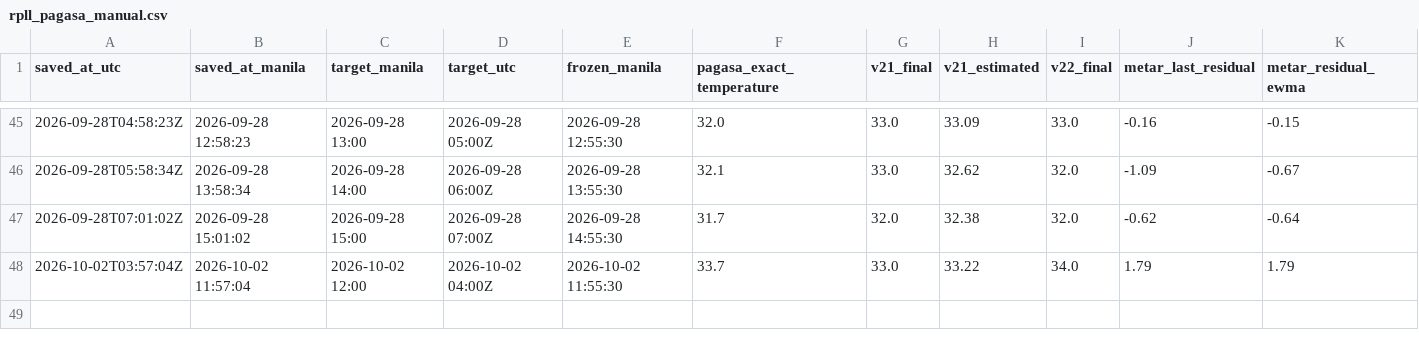
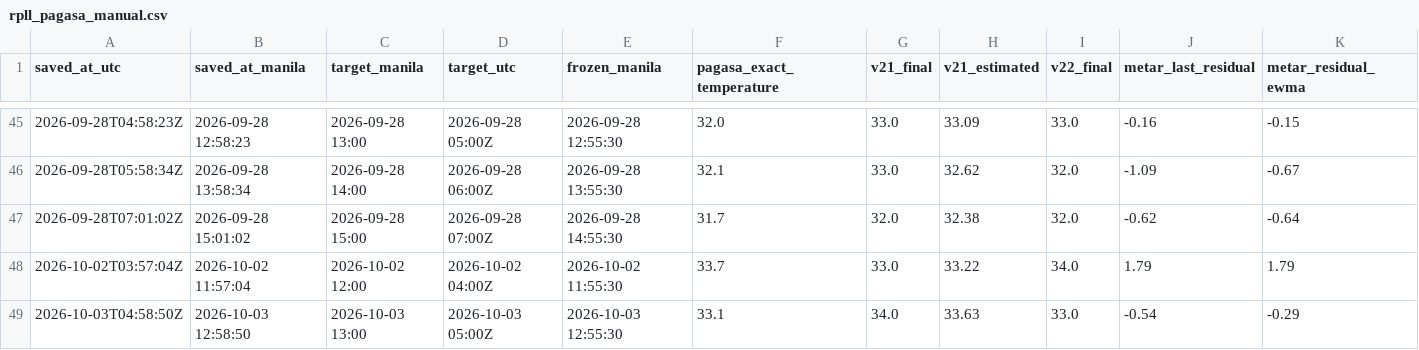
Before and after one commit to meautomatron/rpll-weather-data, a CSV file: rpll_pagasa_manual.csv, drawn as a sheet; only a part is shown, gaps mark what is left out; rows hold the shown columns only; the diff names each change by its address in the sheet, - before the commit and + after, or states it on an @@ line.

```diff
--- a/rpll_pagasa_manual.csv
+++ b/rpll_pagasa_manual.csv
+row 49: 2026-10-03T04:58:50Z | 2026-10-03 12:58:50 | 2026-10-03 13:00 | 2026-10-03 05:00Z | 2026-10-03 12:55:30 | 33.1 | 34.0 | 33.63 | 33.0 | -0.54 | -0.29
```
Also changed, not shown: rpll_synop.csv, rpll_v22_predictions.csv, 15 other files.
